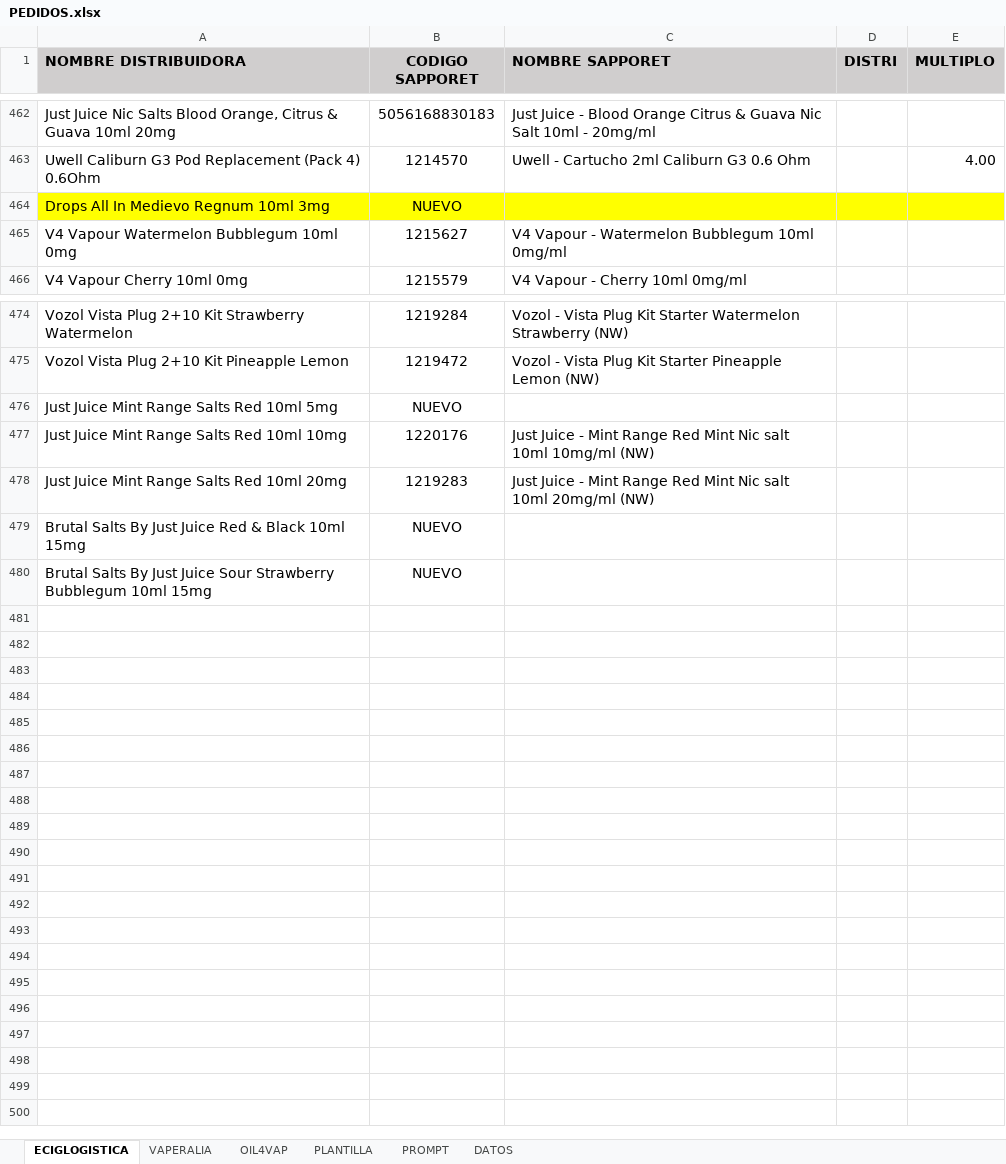
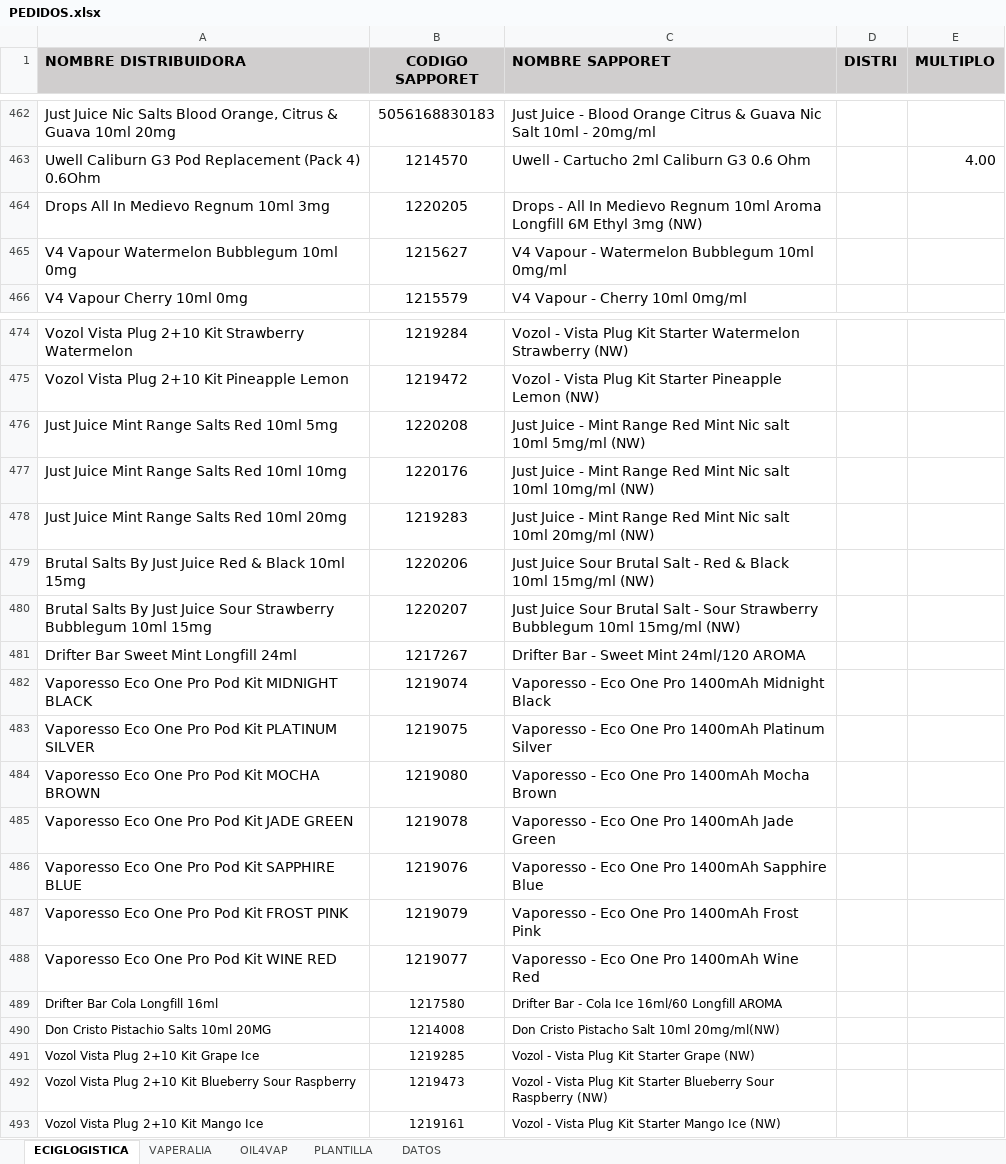
Before and after one commit to betaproyect/OrderExcelGenerator, an Excel workbook: PEDIDOS.xlsx, sheet ECIGLOGISTICA, drawn as a sheet; only a part is shown, gaps mark what is left out; values as stored, in another font and other column widths than the file's, no borders; conditional formats not drawn; the diff names each change by its address in the sheet, - before the commit and + after, or states it on an @@ line.

```diff
--- a/PEDIDOS.xlsx (sheet ECIGLOGISTICA)
+++ b/PEDIDOS.xlsx (sheet ECIGLOGISTICA)
@@ sheet tab hidden: PROMPT @@
-A464:E464 fill: #FFFF00
+A464:E464 fill: none
-B464 (CODIGO SAPPORET): NUEVO
+B464 (CODIGO SAPPORET): 1220205
-C464 (NOMBRE SAPPORET): (empty)
+C464 (NOMBRE SAPPORET): Drops - All In Medievo Regnum 10ml Aroma Longfill 6M Ethyl 3mg (NW)
-B476 (CODIGO SAPPORET): NUEVO
+B476 (CODIGO SAPPORET): 1220208
-C476 (NOMBRE SAPPORET): (empty)
+C476 (NOMBRE SAPPORET): Just Juice - Mint Range Red Mint Nic salt 10ml 5mg/ml (NW)
-B479 (CODIGO SAPPORET): NUEVO
+B479 (CODIGO SAPPORET): 1220206
-C479 (NOMBRE SAPPORET): (empty)
+C479 (NOMBRE SAPPORET): Just Juice Sour Brutal Salt - Red & Black 10ml 15mg/ml (NW)
-B480 (CODIGO SAPPORET): NUEVO
+B480 (CODIGO SAPPORET): 1220207
-C480 (NOMBRE SAPPORET): (empty)
+C480 (NOMBRE SAPPORET): Just Juice Sour Brutal Salt - Sour Strawberry Bubblegum 10ml 15mg/ml (NW)
+row 481: Drifter Bar Sweet Mint Longfill 24ml | 1217267 | Drifter Bar - Sweet Mint 24ml/120 AROMA
+row 482: Vaporesso Eco One Pro Pod Kit MIDNIGHT BLACK | 1219074 | Vaporesso - Eco One Pro 1400mAh Midnight Black
+row 483: Vaporesso Eco One Pro Pod Kit PLATINUM SILVER | 1219075 | Vaporesso - Eco One Pro 1400mAh Platinum Silver
+row 484: Vaporesso Eco One Pro Pod Kit MOCHA BROWN | 1219080 | Vaporesso - Eco One Pro 1400mAh Mocha Brown
+row 485: Vaporesso Eco One Pro Pod Kit JADE GREEN | 1219078 | Vaporesso - Eco One Pro 1400mAh Jade Green
+row 486: Vaporesso Eco One Pro Pod Kit SAPPHIRE BLUE | 1219076 | Vaporesso - Eco One Pro 1400mAh Sapphire Blue
+row 487: Vaporesso Eco One Pro Pod Kit FROST PINK | 1219079 | Vaporesso - Eco One Pro 1400mAh Frost Pink
+row 488: Vaporesso Eco One Pro Pod Kit WINE RED | 1219077 | Vaporesso - Eco One Pro 1400mAh Wine Red
+row 489: Drifter Bar Cola Longfill 16ml | 1217580 | Drifter Bar - Cola Ice 16ml/60 Longfill AROMA
+row 490: Don Cristo Pistachio Salts 10ml 20MG | 1214008 | Don Cristo Pistacho Salt 10ml 20mg/ml(NW)
+row 491: Vozol Vista Plug 2+10 Kit Grape Ice | 1219285 | Vozol - Vista Plug Kit Starter Grape (NW)
+row 492: Vozol Vista Plug 2+10 Kit Blueberry Sour Raspberry | 1219473 | Vozol - Vista Plug Kit Starter Blueberry Sour Raspberry (NW)
+row 493: Vozol Vista Plug 2+10 Kit Mango Ice | 1219161 | Vozol - Vista Plug Kit Starter Mango Ice (NW)
```
Also changed, not shown: sheet DATOS, sheet VAPERALIA, sheet OIL4VAP, 22 other files.
